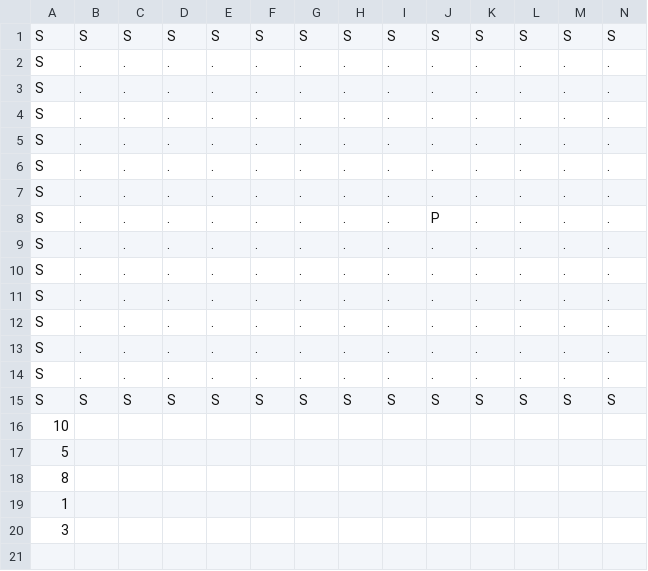
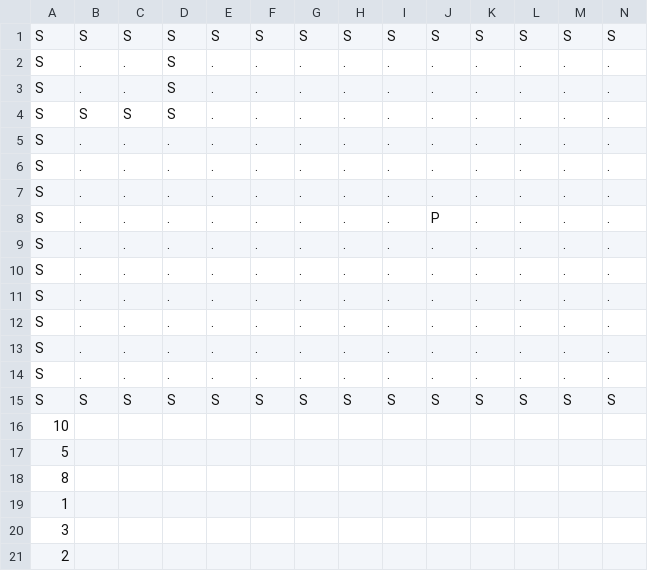
Before and after one commit to Tomasdelpinorep/robot_pygame2.0, a CSV file: assets/tilemap.csv, drawn as a sheet; only a part is shown; rows hold the shown columns only; the diff names each change by its address in the sheet, - before the commit and + after, or states it on an @@ line.

```diff
--- a/assets/tilemap.csv
+++ b/assets/tilemap.csv
-D2:D4: .
+D2:D4: S
-B4: .
+B4: S
-C4: .
+C4: S
+row 21: 2
```
Also changed, not shown: 10 other files.
